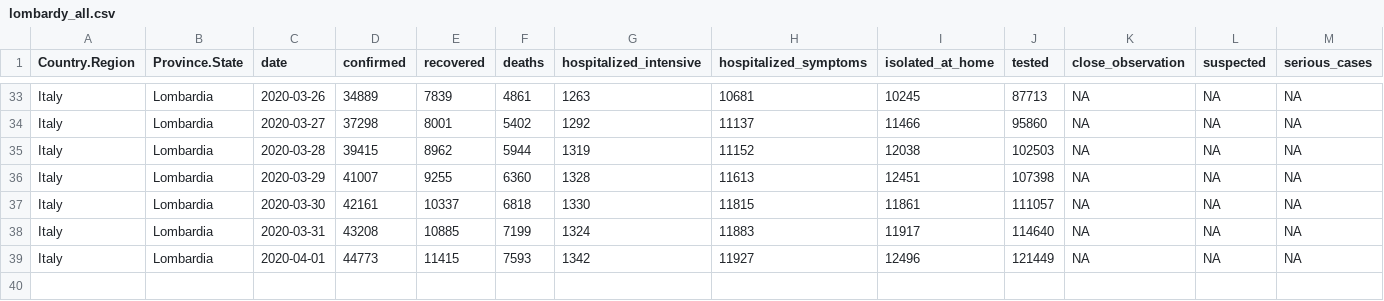
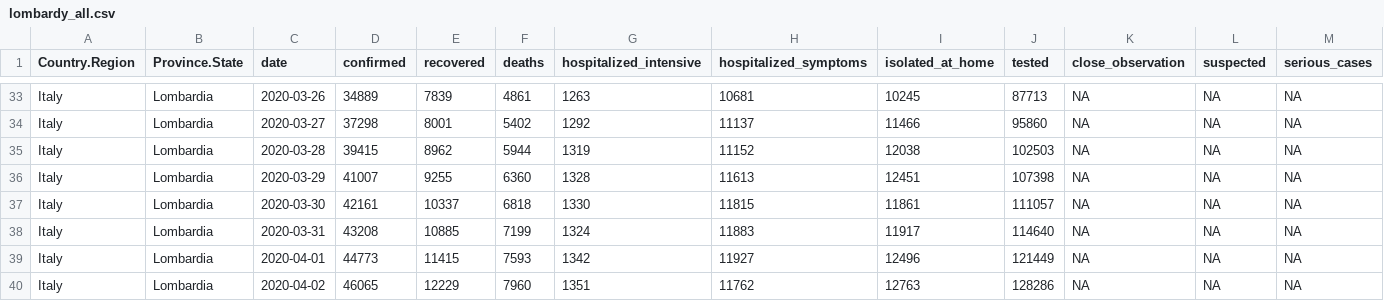
Before and after one commit to AnthonyEbert/COVID19data, a CSV file: data-raw/lombardy_all.csv, drawn as a sheet; only a part is shown, gaps mark what is left out; rows hold the shown columns only; the diff names each change by its address in the sheet, - before the commit and + after, or states it on an @@ line.

```diff
--- a/data-raw/lombardy_all.csv
+++ b/data-raw/lombardy_all.csv
+row 40: Italy | Lombardia | 2020-04-02 | 46065 | 12229 | 7960 | 1351 | 11762 | 12763 | 128286 | NA | NA | NA
```
Also changed, not shown: data-raw/italy_all.csv, 7 other files.
